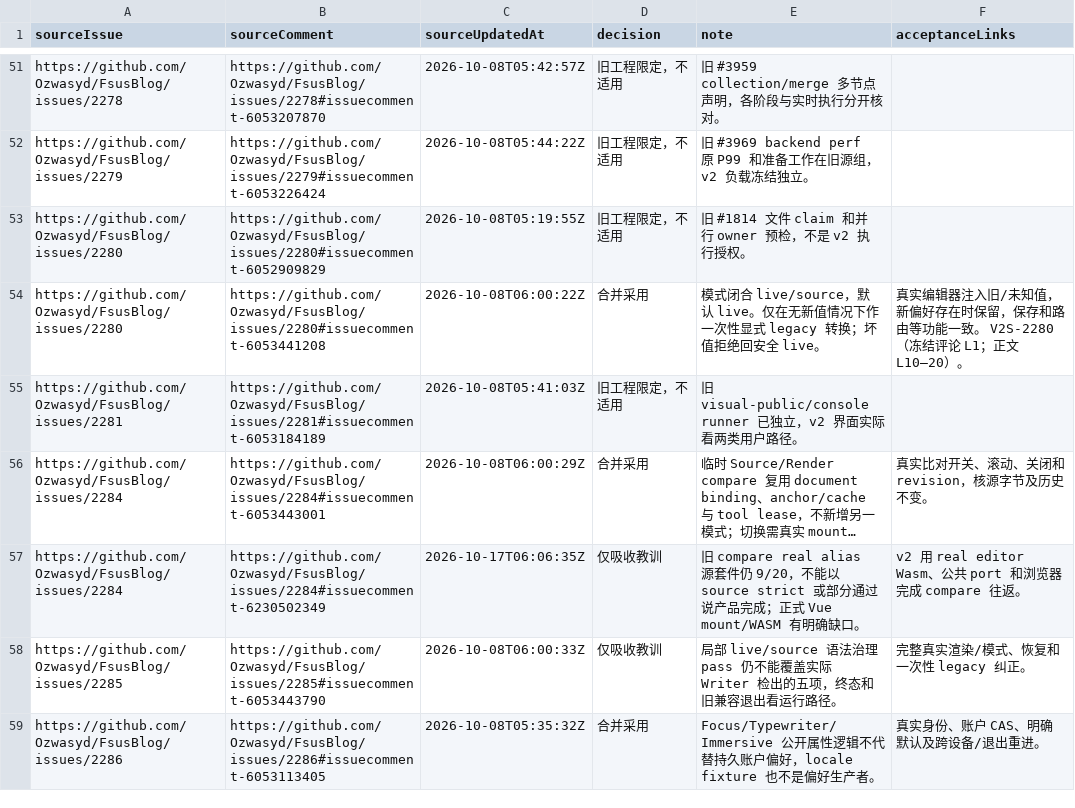
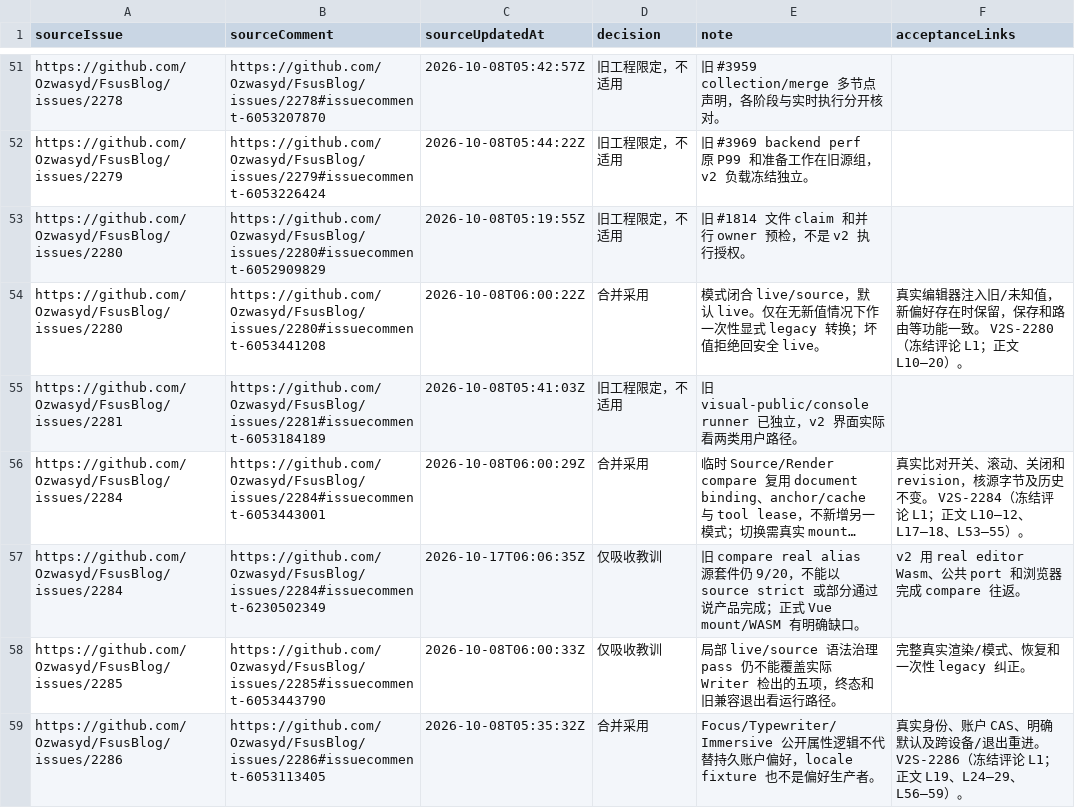
Before and after one commit to Ozwasyd/FsusBlog, a TSV file: docs/issues/comments-authoring-leaves-integration.tsv, drawn as a sheet; only a part is shown, gaps mark what is left out; long unchanged cells end in …; the diff covers the shown part only; the diff names each change by its address in the sheet, - before the commit and + after, or states it on an @@ line.

```diff
--- a/docs/issues/comments-authoring-leaves-integration.tsv
+++ b/docs/issues/comments-authoring-leaves-integration.tsv
-F56 (acceptanceLinks): …史不变。
+F56 (acceptanceLinks): …史不变。 V2S-2284（冻结评论 L1；正文 L10–12、L17–18、L53–55）。
-F59 (acceptanceLinks): …出重进。
+F59 (acceptanceLinks): …出重进。 V2S-2286（冻结评论 L1；正文 L19、L24–29、L56–59）。
```
Also changed, not shown: 9 edited cells elsewhere in this file, docs/issues/comments-quality.tsv, docs/issues/comments-recent-platform.tsv, 2 other files.
